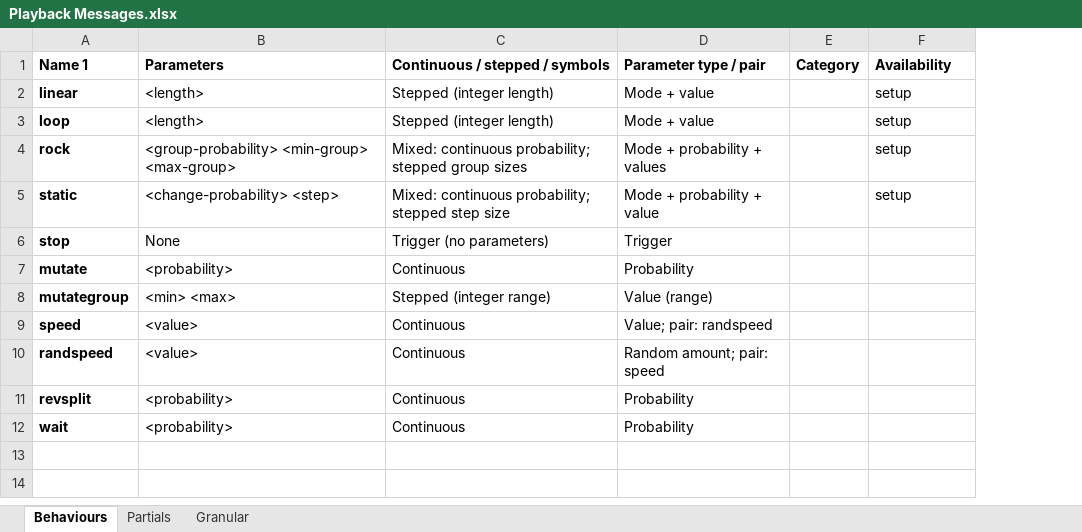
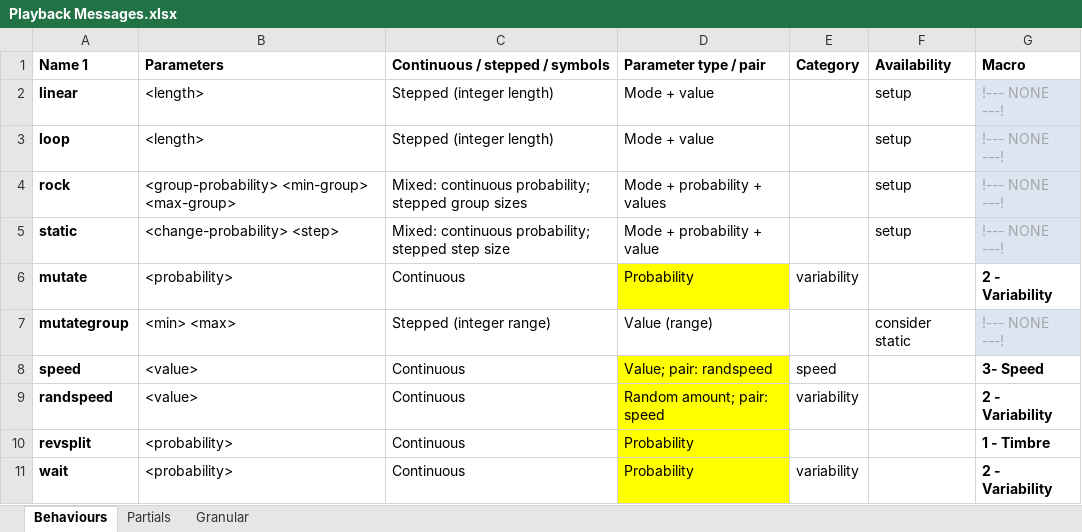
Before and after one commit to AlexHarker/wintersleep, an Excel workbook: Playback Messages.xlsx, sheet Behaviours, drawn as a sheet; values as stored, in another font and other column widths than the file's, no borders; removed rows and columns are numbered as before the commit, all else as after; the diff names each change by its address in the sheet, - before the commit and + after, or states it on an @@ line.

```diff
--- a/Playback Messages.xlsx (sheet Behaviours)
+++ b/Playback Messages.xlsx (sheet Behaviours)
+column G (Macro), rows 2-11: !--- NONE ---! | !--- NONE ---! | !--- NONE ---! | !--- NONE ---! | 2 - Variability | !--- NONE ---! | 3- Speed | 2 - Variability | 1 - Timbre | 2 - Variability
-row 6: stop | None | Trigger (no parameters) | Trigger
-D6 fill: none
+D6 fill: #FFFF00
-E6 (Category): (empty)
+E6 (Category): variability
-F7 (Availability): (empty)
+F7 (Availability): consider static
-D8:D11 fill: none
+D8:D11 fill: #FFFF00
-E8 (Category): (empty)
+E8 (Category): speed
-E9 (Category): (empty)
+E9 (Category): variability
-E11 (Category): (empty)
+E11 (Category): variability
```
Also changed, not shown: sheet Partials, sheet Granular, 2 other files.
